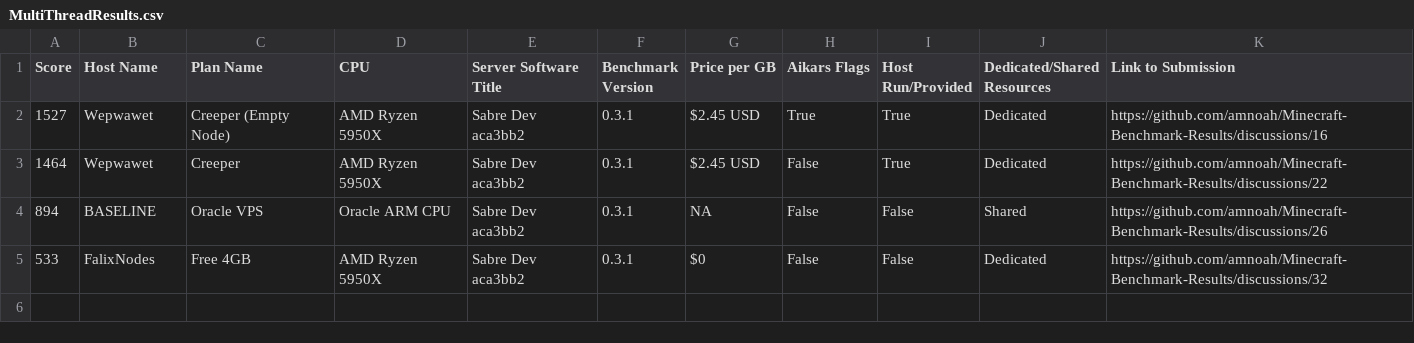
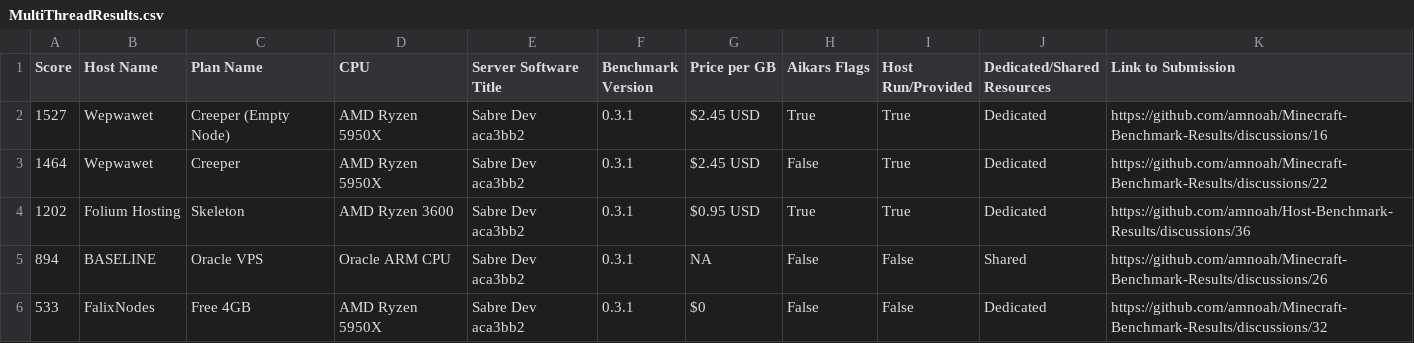
Before and after one commit to amnoah/Host-Benchmark-Results, a CSV file: 0.3/Minestom/MultiThreadResults.csv, drawn as a sheet; the diff names each change by its address in the sheet, - before the commit and + after, or states it on an @@ line.

Commit message:
Add Folium Hosting

```diff
--- a/0.3/Minestom/MultiThreadResults.csv
+++ b/0.3/Minestom/MultiThreadResults.csv
+row 4: 1202 | Folium Hosting | Skeleton | AMD Ryzen 3600 | Sabre Dev aca3bb2 | 0.3.1 | $0.95 USD | True | True | Dedicated | https://github.com/amnoah/Host-Benchmark-Results/discussions/36
```
Also changed, not shown: 0.3/Bungeecord+Forks/MultiThreadResults.csv, 0.3/Bungeecord+Forks/SingleThreadResults.csv, 7 other files.
